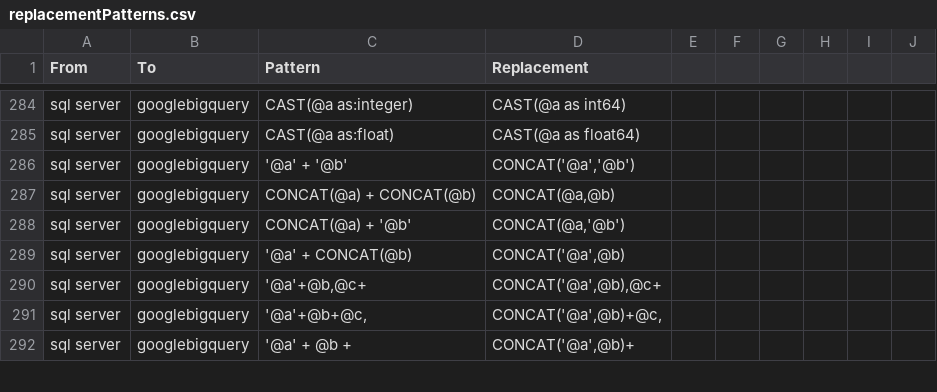
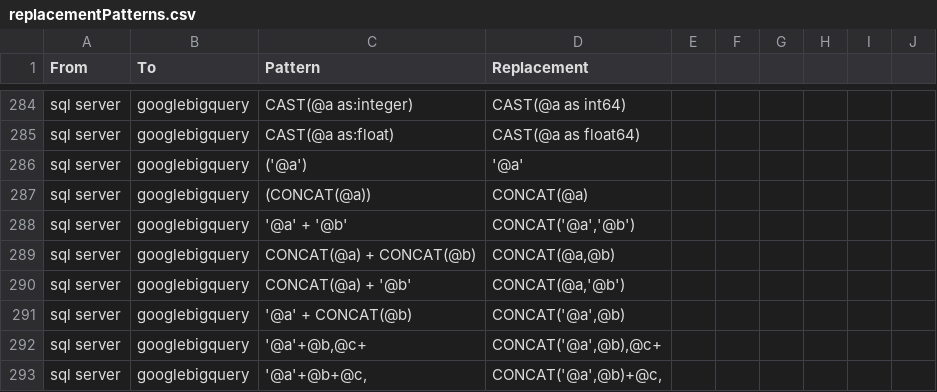
Before and after one commit to OHDSI/SqlRender, a CSV file: inst/csv/replacementPatterns.csv, drawn as a sheet; only a part is shown, gaps mark what is left out; the shorter side is filled out with more unchanged rows.

Commit message:
concat

```diff
--- a/inst/csv/replacementPatterns.csv
+++ b/inst/csv/replacementPatterns.csv
@@ -285,2 +285,4 @@ From,To,Pattern,Replacement
 "sql server","googlebigquery","CAST(@a as:float)","CAST(@a as float64)"
+"sql server","googlebigquery","('@a')","'@a'"
+"sql server","googlebigquery","(CONCAT(@a))","CONCAT(@a)"
 "sql server","googlebigquery","'@a' + '@b'","CONCAT('@a','@b')"
```
